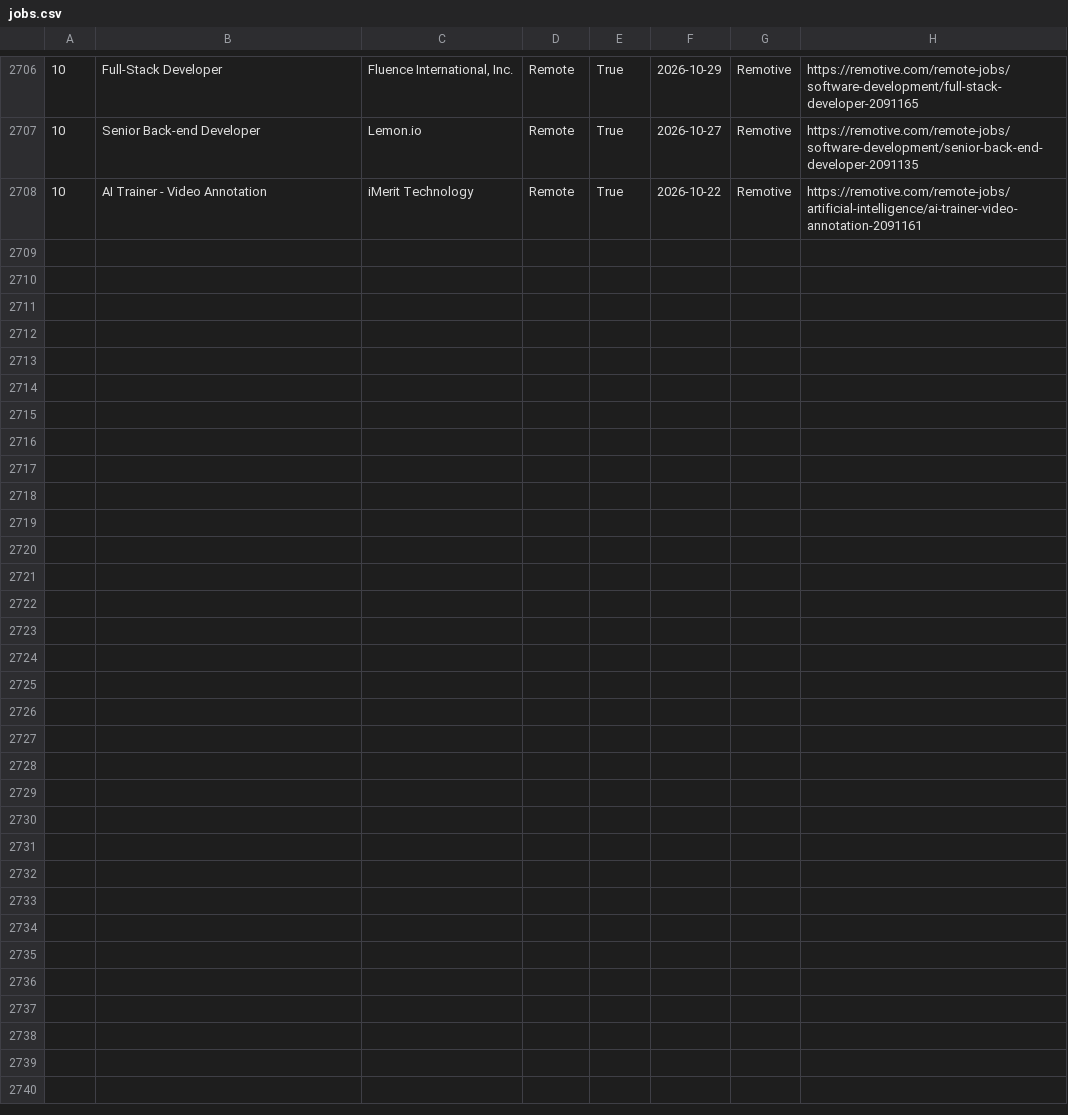
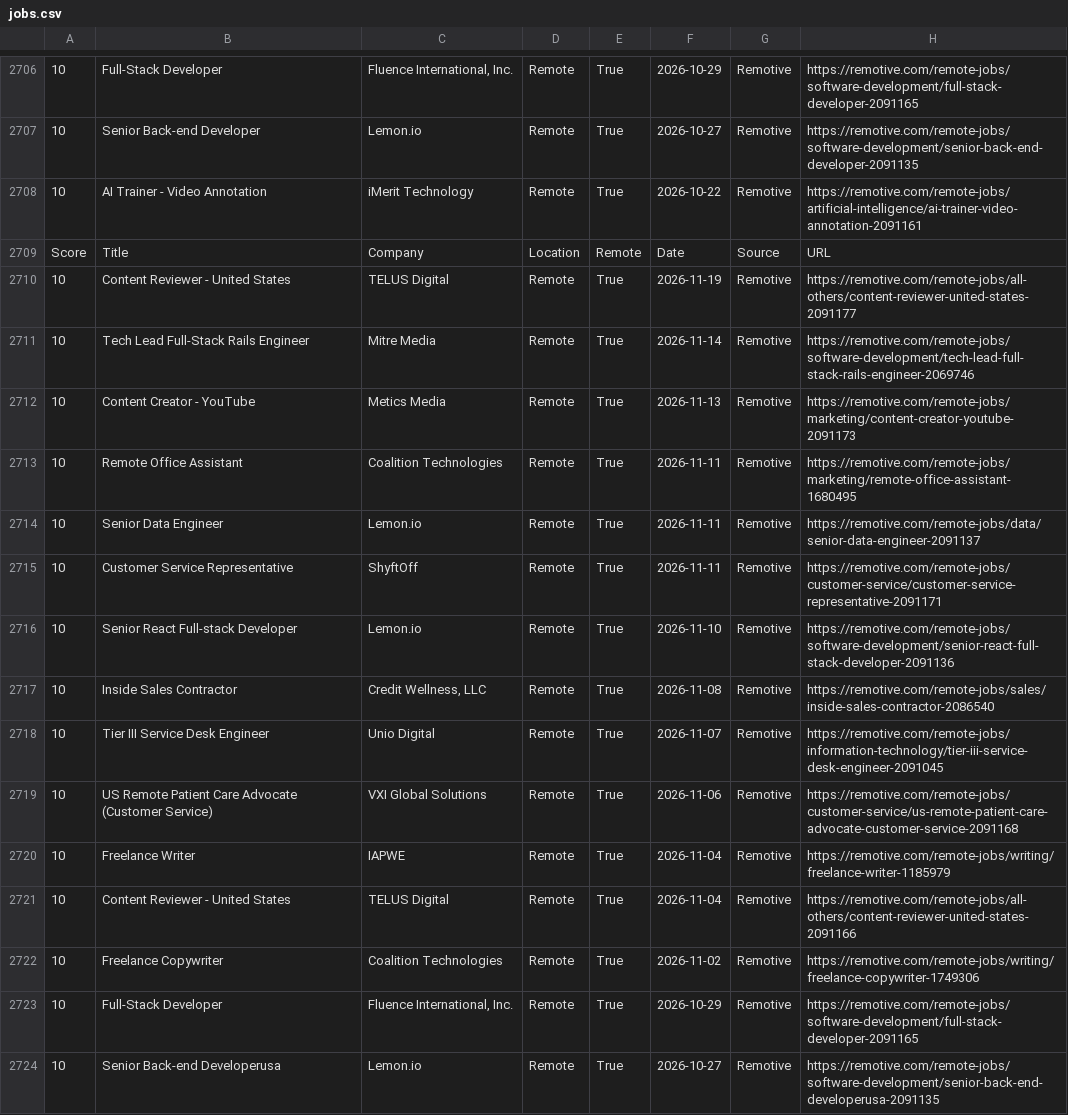
Before and after one commit to hamedmit/JobScraper, a CSV file: output/reports/jobs.csv, drawn as a sheet; only a part is shown, gaps mark what is left out; the diff names each change by its address in the sheet, - before the commit and + after, or states it on an @@ line.

```diff
--- a/output/reports/jobs.csv
+++ b/output/reports/jobs.csv
+row 2709: Score | Title | Company | Location | Remote | Date | Source | URL
+row 2710: 10 | Content Reviewer - United States | TELUS Digital | Remote | True | 2026-11-19 | Remotive | https://remotive.com/remote-jobs/all-others/content-reviewer-united-states-2091177
+row 2711: 10 | Tech Lead Full-Stack Rails Engineer | Mitre Media | Remote | True | 2026-11-14 | Remotive | https://remotive.com/remote-jobs/software-development/tech-lead-full-stack-rails-engineer-2069746
+row 2712: 10 | Content Creator - YouTube | Metics Media | Remote | True | 2026-11-13 | Remotive | https://remotive.com/remote-jobs/marketing/content-creator-youtube-2091173
+row 2713: 10 | Remote Office Assistant | Coalition Technologies | Remote | True | 2026-11-11 | Remotive | https://remotive.com/remote-jobs/marketing/remote-office-assistant-1680495
+row 2714: 10 | Senior Data Engineer | Lemon.io | Remote | True | 2026-11-11 | Remotive | https://remotive.com/remote-jobs/data/senior-data-engineer-2091137
+row 2715: 10 | Customer Service Representative | ShyftOff | Remote | True | 2026-11-11 | Remotive | https://remotive.com/remote-jobs/customer-service/customer-service-representative-2091171
+row 2716: 10 | Senior React Full-stack Developer | Lemon.io | Remote | True | 2026-11-10 | Remotive | https://remotive.com/remote-jobs/software-development/senior-react-full-stack-developer-2091136
+row 2717: 10 | Inside Sales Contractor | Credit Wellness, LLC | Remote | True | 2026-11-08 | Remotive | https://remotive.com/remote-jobs/sales/inside-sales-contractor-2086540
+row 2718: 10 | Tier III Service Desk Engineer | Unio Digital | Remote | True | 2026-11-07 | Remotive | https://remotive.com/remote-jobs/information-technology/tier-iii-service-desk-engineer-2091045
+row 2719: 10 | US Remote Patient Care Advocate (Customer Service) | VXI Global Solutions | Remote | True | 2026-11-06 | Remotive | https://remotive.com/remote-jobs/customer-service/us-remote-patient-care-advocate-customer-service-2091168
+row 2720: 10 | Freelance Writer | IAPWE | Remote | True | 2026-11-04 | Remotive | https://remotive.com/remote-jobs/writing/freelance-writer-1185979
+row 2721: 10 | Content Reviewer - United States | TELUS Digital | Remote | True | 2026-11-04 | Remotive | https://remotive.com/remote-jobs/all-others/content-reviewer-united-states-2091166
+row 2722: 10 | Freelance Copywriter | Coalition Technologies | Remote | True | 2026-11-02 | Remotive | https://remotive.com/remote-jobs/writing/freelance-copywriter-1749306
+row 2723: 10 | Full-Stack Developer | Fluence International, Inc. | Remote | True | 2026-10-29 | Remotive | https://remotive.com/remote-jobs/software-development/full-stack-developer-2091165
+row 2724: 10 | Senior Back-end Developerusa | Lemon.io | Remote | True | 2026-10-27 | Remotive | https://remotive.com/remote-jobs/software-development/senior-back-end-developerusa-2091135
```
Also changed, not shown: output/reports/run_history.csv.
